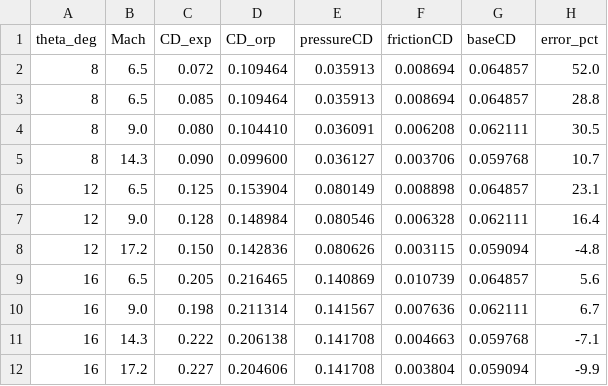
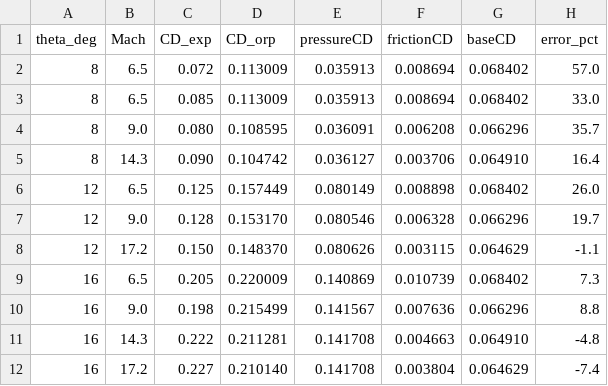
Before and after one commit to AidanSYu/openrocketsupersonic, a CSV file: paper/data/csv/hypersonic_cone_comparison.csv, drawn as a sheet.

```diff
--- a/paper/data/csv/hypersonic_cone_comparison.csv
+++ b/paper/data/csv/hypersonic_cone_comparison.csv
@@ -1,12 +1,12 @@
 theta_deg,Mach,CD_exp,CD_orp,pressureCD,frictionCD,baseCD,error_pct
-8,6.5,0.072,0.109464,0.035913,0.008694,0.064857,52.0
-8,6.5,0.085,0.109464,0.035913,0.008694,0.064857,28.8
-8,9.0,0.080,0.104410,0.036091,0.006208,0.062111,30.5
-8,14.3,0.090,0.099600,0.036127,0.003706,0.059768,10.7
-12,6.5,0.125,0.153904,0.080149,0.008898,0.064857,23.1
-12,9.0,0.128,0.148984,0.080546,0.006328,0.062111,16.4
-12,17.2,0.150,0.142836,0.080626,0.003115,0.059094,-4.8
-16,6.5,0.205,0.216465,0.140869,0.010739,0.064857,5.6
-16,9.0,0.198,0.211314,0.141567,0.007636,0.062111,6.7
-16,14.3,0.222,0.206138,0.141708,0.004663,0.059768,-7.1
-16,17.2,0.227,0.204606,0.141708,0.003804,0.059094,-9.9
+8,6.5,0.072,0.113009,0.035913,0.008694,0.068402,57.0
+8,6.5,0.085,0.113009,0.035913,0.008694,0.068402,33.0
+8,9.0,0.080,0.108595,0.036091,0.006208,0.066296,35.7
+8,14.3,0.090,0.104742,0.036127,0.003706,0.064910,16.4
+12,6.5,0.125,0.157449,0.080149,0.008898,0.068402,26.0
+12,9.0,0.128,0.153170,0.080546,0.006328,0.066296,19.7
+12,17.2,0.150,0.148370,0.080626,0.003115,0.064629,-1.1
+16,6.5,0.205,0.220009,0.140869,0.010739,0.068402,7.3
+16,9.0,0.198,0.215499,0.141567,0.007636,0.066296,8.8
+16,14.3,0.222,0.211281,0.141708,0.004663,0.064910,-4.8
+16,17.2,0.227,0.210140,0.141708,0.003804,0.064629,-7.4
```
Also changed, not shown: paper/data/csv/agard_b_openrocket_cd_mach.csv, paper/data/csv/agard_b_openrocket_component_cd.csv, 50 other files.
